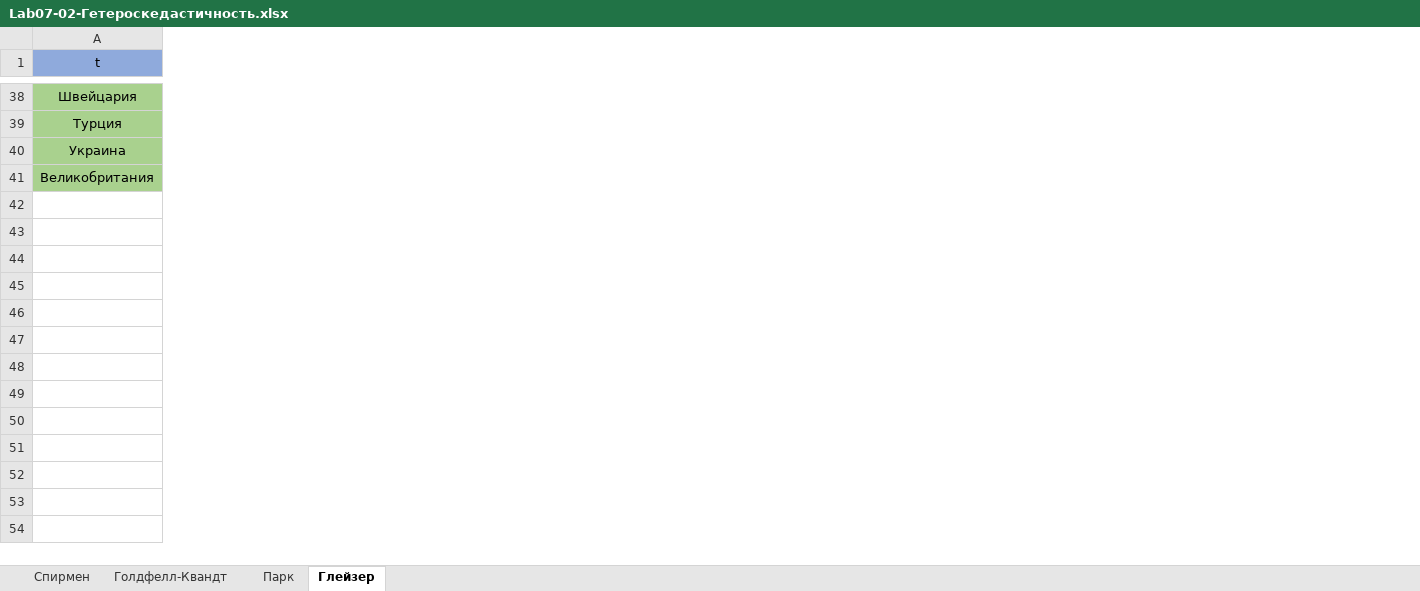
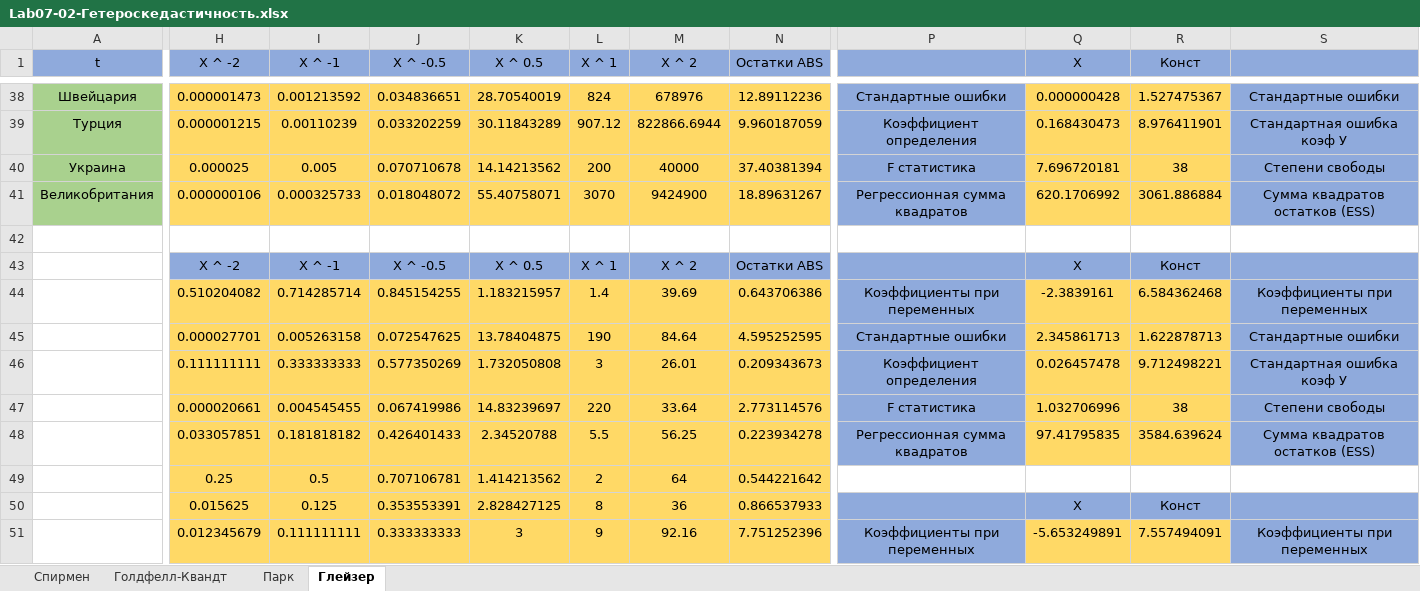
Before and after one commit to Hummel009/Data-Analysis-Statistical-Methods, an Excel workbook: Lab07-02-Гетероскедастичность.xlsx, sheet Глейзер, drawn as a sheet; only a part is shown, gaps mark what is left out; values as stored, in another font and other column widths than the file's, no borders; rows hold the shown columns only; the diff covers the shown part only; the diff names each change by its address in the sheet, - before the commit and + after, or states it on an @@ line.

Commit message:
Update Lab07-02-Гетероскедастичность.xlsx

```diff
--- a/Lab07-02-Гетероскедастичность.xlsx (sheet Глейзер)
+++ b/Lab07-02-Гетероскедастичность.xlsx (sheet Глейзер)
+column H (X ^ -2), rows 38-41: 0.000001473 | 0.000001215 | 0.000025 | 0.000000106
+column I (X ^ -1), rows 38-41: 0.001213592 | 0.00110239 | 0.005 | 0.000325733
+column J (X ^ -0.5), rows 38-41: 0.034836651 | 0.033202259 | 0.070710678 | 0.018048072
+column K (X ^ 0.5), rows 38-41: 28.70540019 | 30.11843289 | 14.14213562 | 55.40758071
+column L (X ^ 1), rows 38-41: 824 | 907.12 | 200 | 3070
+column M (X ^ 2), rows 38-41: 678976 | 822866.6944 | 40000 | 9424900
+column N (Остатки ABS), rows 38-41: 12.89112236 | 9.960187059 | 37.40381394 | 18.89631267
+column P, rows 38-41: Стандартные ошибки | Коэффициент определения | F статистика | Регрессионная сумма квадратов
+column Q (Х), rows 38-41: 0.000000428 | 0.168430473 | 7.696720181 | 620.1706992
+column R (Конст), rows 38-41: 1.527475367 | 8.976411901 | 38 | 3061.886884
+column S, rows 38-41: Стандартные ошибки | Стандартная ошибка коэф У | Степени свободы | Сумма квадратов остатков (ESS)
+row 42: (empty)
+row 43:  | X ^ -2 | X ^ -1 | X ^ -0.5 | X ^ 0.5 | X ^ 1 | X ^ 2 | Остатки ABS |  | Х | Конст
+row 44:  | 0.510204082 | 0.714285714 | 0.845154255 | 1.183215957 | 1.4 | 39.69 | 0.643706386 | Коэффициенты при переменных | -2.3839161 | 6.584362468 | Коэффициенты при переменных
+row 45:  | 0.000027701 | 0.005263158 | 0.072547625 | 13.78404875 | 190 | 84.64 | 4.595252595 | Стандартные ошибки | 2.345861713 | 1.622878713 | Стандартные ошибки
+row 46:  | 0.111111111 | 0.333333333 | 0.577350269 | 1.732050808 | 3 | 26.01 | 0.209343673 | Коэффициент определения | 0.026457478 | 9.712498221 | Стандартная ошибка коэф У
+row 47:  | 0.000020661 | 0.004545455 | 0.067419986 | 14.83239697 | 220 | 33.64 | 2.773114576 | F статистика | 1.032706996 | 38 | Степени свободы
+row 48:  | 0.033057851 | 0.181818182 | 0.426401433 | 2.34520788 | 5.5 | 56.25 | 0.223934278 | Регрессионная сумма квадратов | 97.41795835 | 3584.639624 | Сумма квадратов остатков (ESS)
+row 49:  | 0.25 | 0.5 | 0.707106781 | 1.414213562 | 2 | 64 | 0.544221642
+row 50:  | 0.015625 | 0.125 | 0.353553391 | 2.828427125 | 8 | 36 | 0.866537933 |  | Х | Конст
+row 51:  | 0.012345679 | 0.111111111 | 0.333333333 | 3 | 9 | 92.16 | 7.751252396 | Коэффициенты при переменных | -5.653249891 | 7.557494091 | Коэффициенты при переменных
```
Also changed, not shown: 74 added rows, 8 added columns and 9 removed columns elsewhere in this sheet, sheet Голдфелл-Квандт, sheet Парк, sheet Спирмен.
